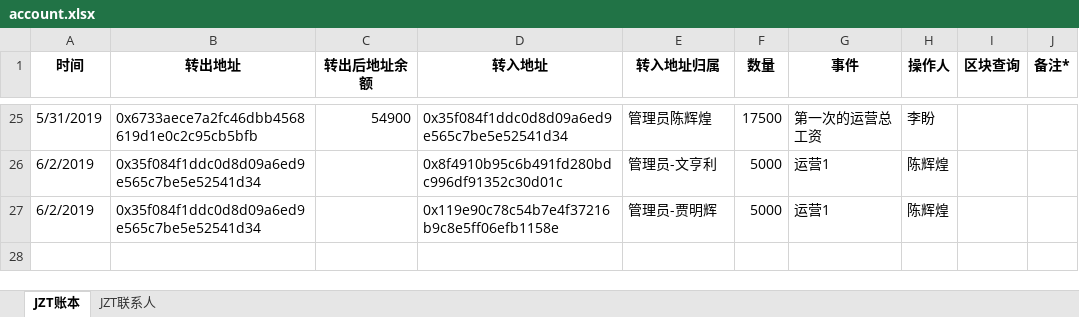
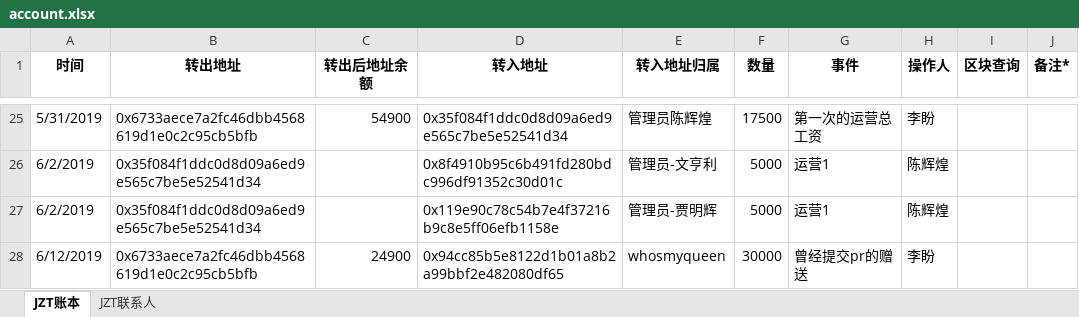
Before and after one commit to lipangit/JZT, an Excel workbook: account.xlsx, sheet JZT账本, drawn as a sheet; only a part is shown, gaps mark what is left out; values as stored, in another font and other column widths than the file's, no borders; the diff names each change by its address in the sheet, - before the commit and + after, or states it on an @@ line.

Commit message:
曾经pr赠送

```diff
--- a/account.xlsx (sheet JZT账本)
+++ b/account.xlsx (sheet JZT账本)
+row 28: 6/12/2019 | 0x6733aece7a2fc46dbb4568619d1e0c2c95cb5bfb | 24900 | 0x94cc85b5e8122d1b01a8b2a99bbf2e482080df65 | whosmyqueen | 30000 | 曾经提交pr的赠送 | 李盼
```
